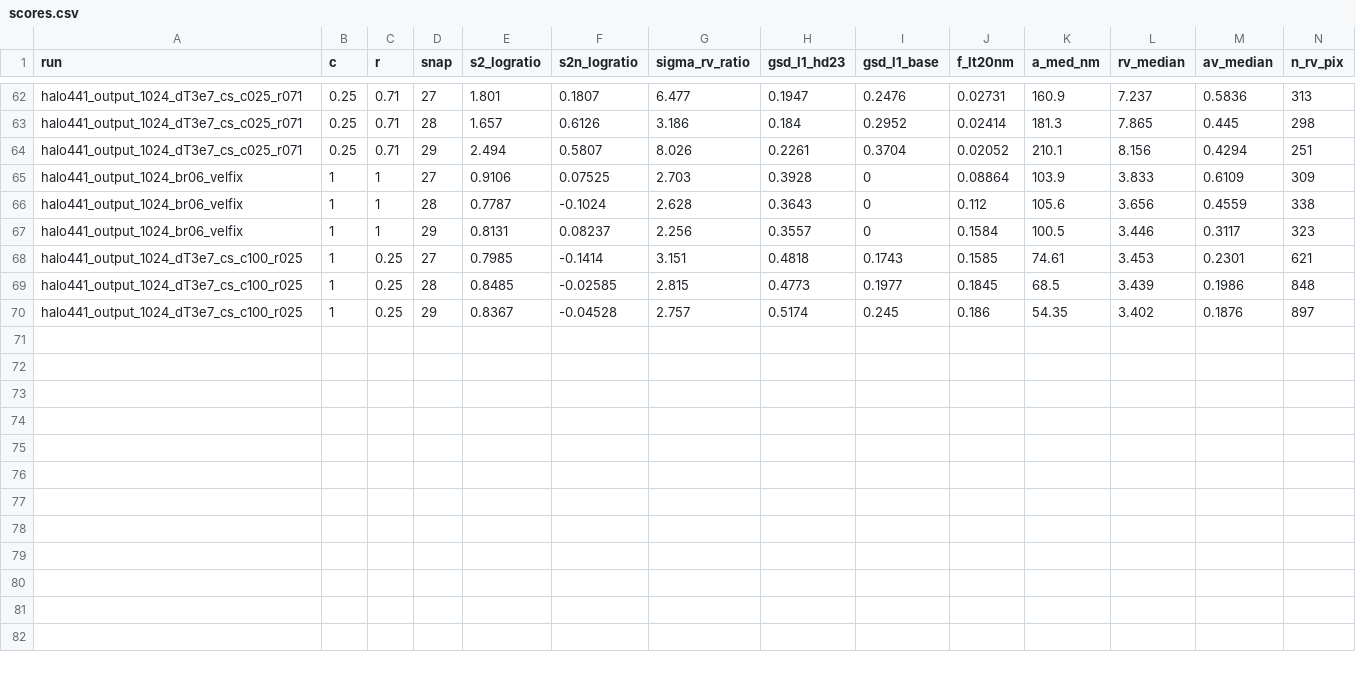
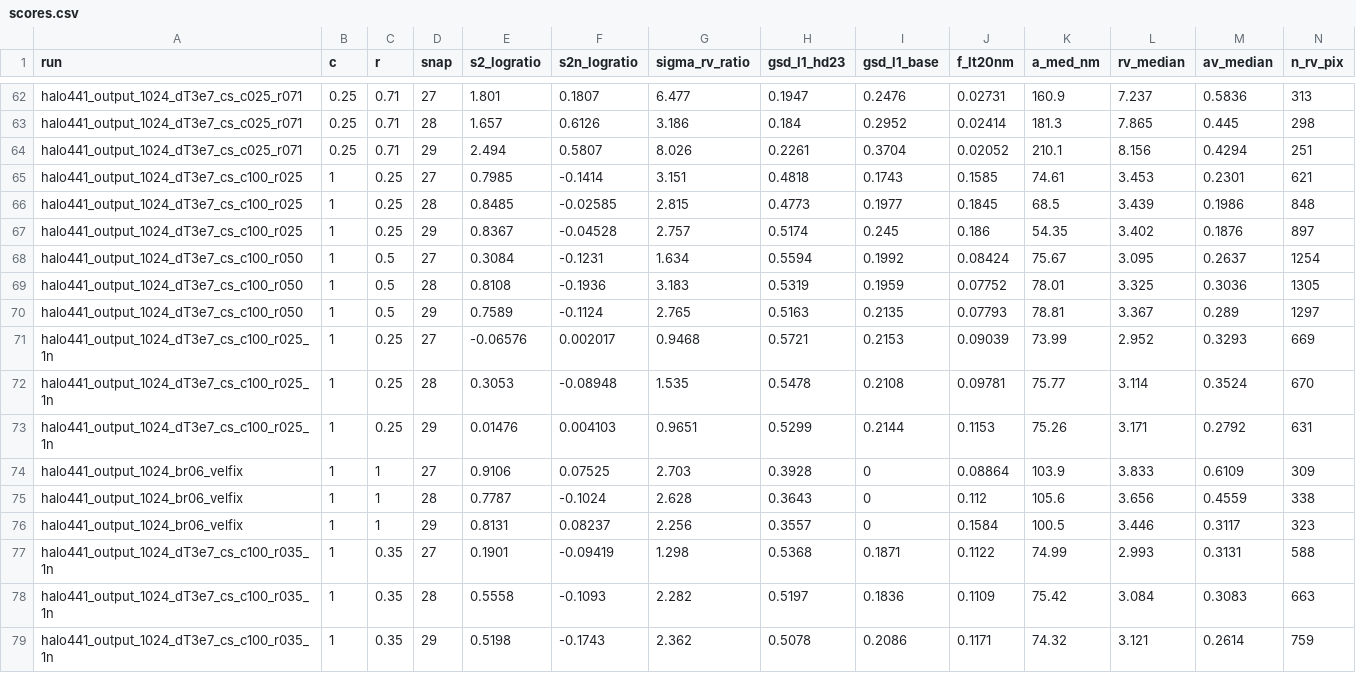
Before and after one commit to ezbird/CosmicGrain, a CSV file: analysis/cs_grid/scores.csv, drawn as a sheet; only a part is shown, gaps mark what is left out; rows hold the shown columns only; the diff names each change by its address in the sheet, - before the commit and + after, or states it on an @@ line.

```diff
--- a/analysis/cs_grid/scores.csv
+++ b/analysis/cs_grid/scores.csv
@@ row 68 moved to row 65: halo441_output_1024_dT3e7_cs_c100_r025 @@
@@ row 69 moved to row 66: halo441_output_1024_dT3e7_cs_c100_r025 @@
@@ row 70 moved to row 67: halo441_output_1024_dT3e7_cs_c100_r025 @@
+row 68: halo441_output_1024_dT3e7_cs_c100_r050 | 1 | 0.5 | 27 | 0.3084 | -0.1231 | 1.634 | 0.5594 | 0.1992 | 0.08424 | 75.67 | 3.095 | 0.2637 | 1254
+row 69: halo441_output_1024_dT3e7_cs_c100_r050 | 1 | 0.5 | 28 | 0.8108 | -0.1936 | 3.183 | 0.5319 | 0.1959 | 0.07752 | 78.01 | 3.325 | 0.3036 | 1305
+row 70: halo441_output_1024_dT3e7_cs_c100_r050 | 1 | 0.5 | 29 | 0.7589 | -0.1124 | 2.765 | 0.5163 | 0.2135 | 0.07793 | 78.81 | 3.367 | 0.289 | 1297
+row 71: halo441_output_1024_dT3e7_cs_c100_r025_1n | 1 | 0.25 | 27 | -0.06576 | 0.002017 | 0.9468 | 0.5721 | 0.2153 | 0.09039 | 73.99 | 2.952 | 0.3293 | 669
+row 72: halo441_output_1024_dT3e7_cs_c100_r025_1n | 1 | 0.25 | 28 | 0.3053 | -0.08948 | 1.535 | 0.5478 | 0.2108 | 0.09781 | 75.77 | 3.114 | 0.3524 | 670
+row 73: halo441_output_1024_dT3e7_cs_c100_r025_1n | 1 | 0.25 | 29 | 0.01476 | 0.004103 | 0.9651 | 0.5299 | 0.2144 | 0.1153 | 75.26 | 3.171 | 0.2792 | 631
+row 77: halo441_output_1024_dT3e7_cs_c100_r035_1n | 1 | 0.35 | 27 | 0.1901 | -0.09419 | 1.298 | 0.5368 | 0.1871 | 0.1122 | 74.99 | 2.993 | 0.3131 | 588
+row 78: halo441_output_1024_dT3e7_cs_c100_r035_1n | 1 | 0.35 | 28 | 0.5558 | -0.1093 | 2.282 | 0.5197 | 0.1836 | 0.1109 | 75.42 | 3.084 | 0.3083 | 663
+row 79: halo441_output_1024_dT3e7_cs_c100_r035_1n | 1 | 0.35 | 29 | 0.5198 | -0.1743 | 2.362 | 0.5078 | 0.2086 | 0.1171 | 74.32 | 3.121 | 0.2614 | 759
```
Also changed, not shown: 6 other files.
